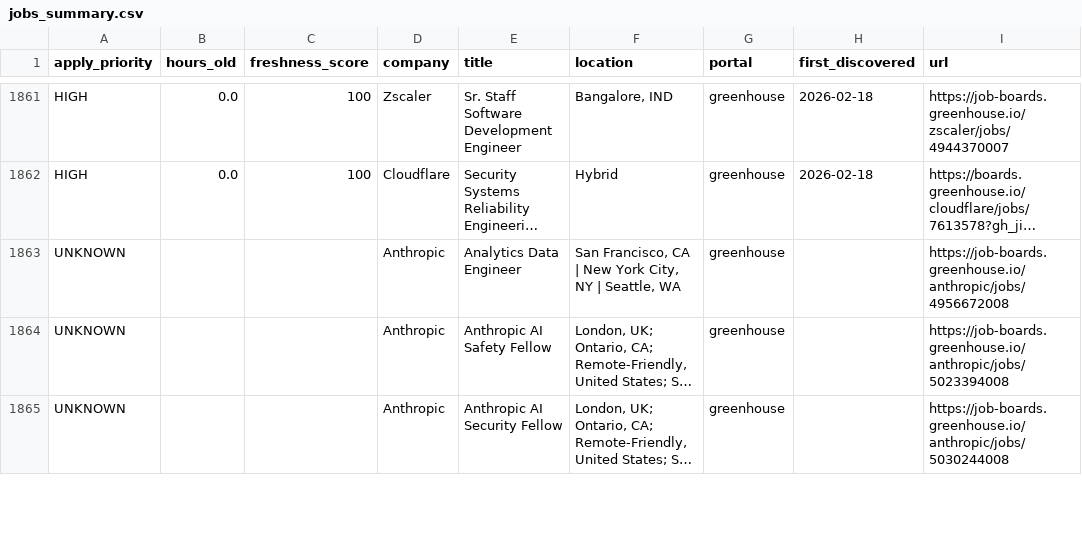
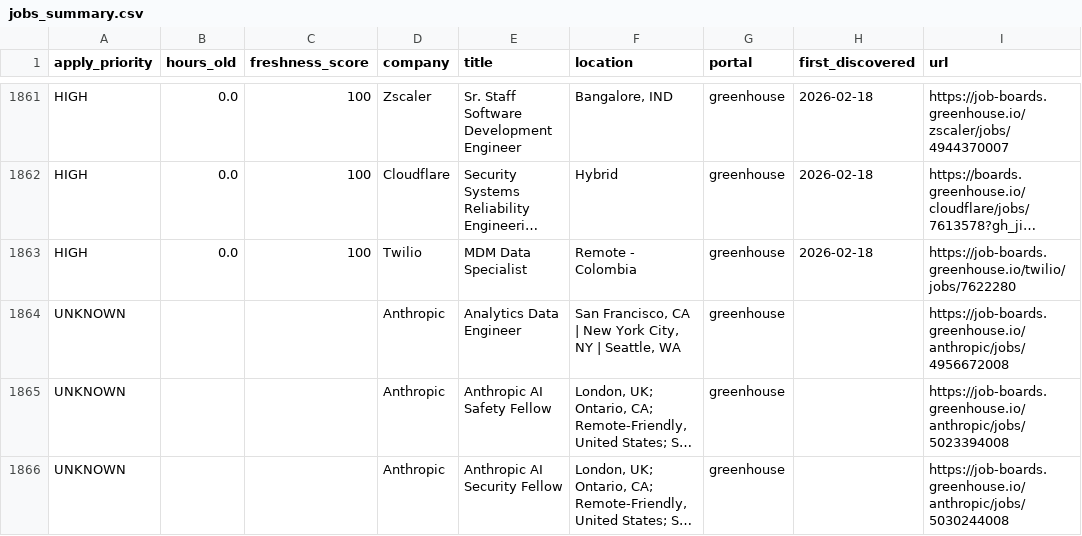
Before and after one commit to Nuthanreddy05/tech-jobs-scraper, a CSV file: jobs/jobs_summary.csv, drawn as a sheet; only a part is shown, gaps mark what is left out; long unchanged cells end in …; the diff names each change by its address in the sheet, - before the commit and + after, or states it on an @@ line.

```diff
--- a/jobs/jobs_summary.csv
+++ b/jobs/jobs_summary.csv
+row 1863: HIGH | 0.0 | 100 | Twilio | MDM Data Specialist | Remote - Colombia | greenhouse | 2026-02-18 | https://job-boards.greenhouse.io/twilio/jobs/7622280
```
Also changed, not shown: 4 other files.
